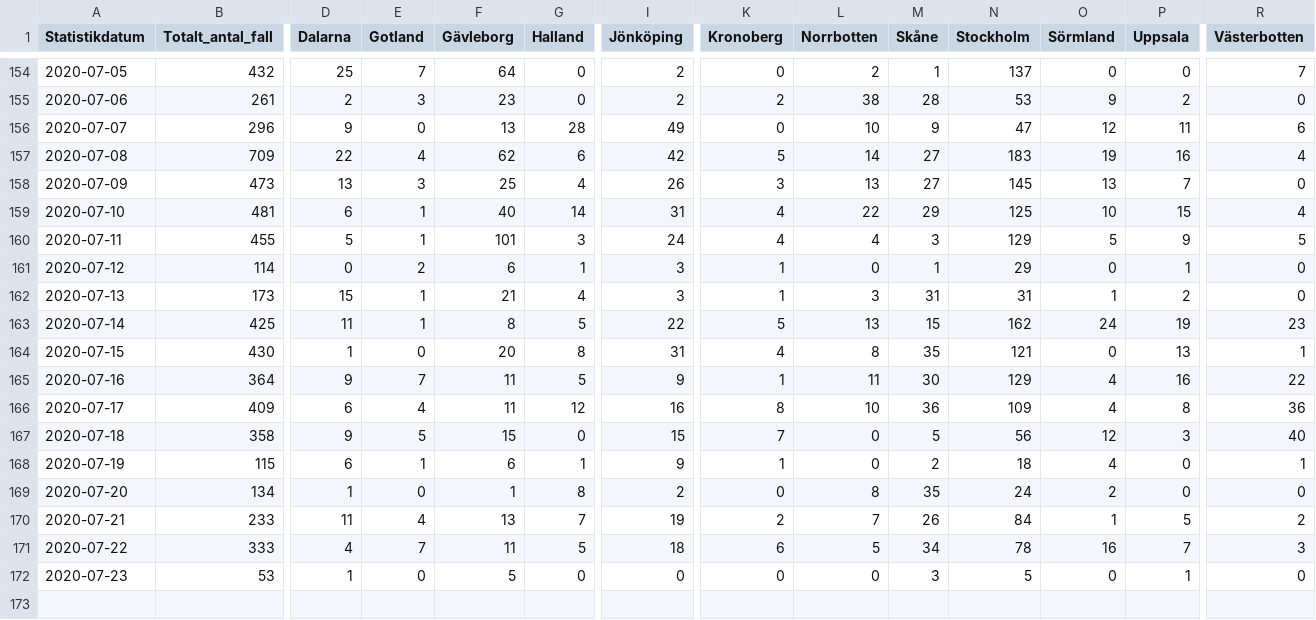
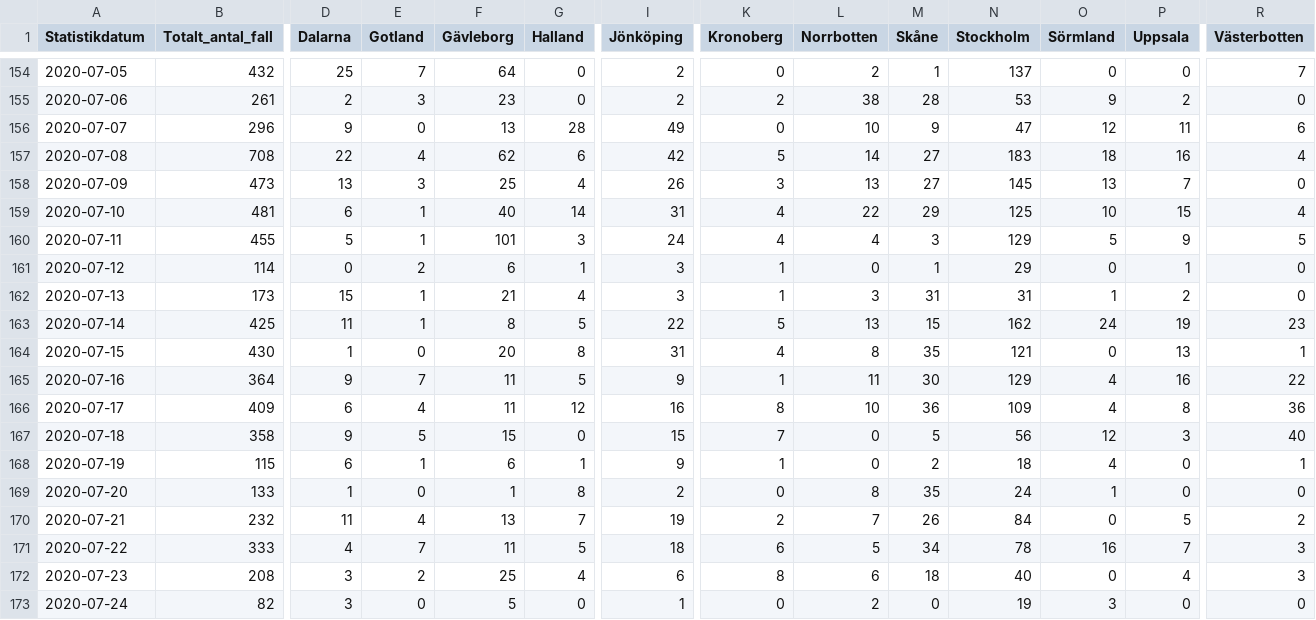
Before and after one commit to shortlisted/covid-19-sweden, a CSV file: cases_by_date_and_region.csv, drawn as a sheet; only a part is shown, gaps mark what is left out; rows hold the shown columns only; the diff covers the shown part only; the diff names each change by its address in the sheet, - before the commit and + after, or states it on an @@ line.

Commit message:
July 24, Swedish covid-19 data

```diff
--- a/cases_by_date_and_region.csv
+++ b/cases_by_date_and_region.csv
-B157 (Totalt_antal_fall): 709
+B157 (Totalt_antal_fall): 708
-O157 (Sörmland): 19
+O157 (Sörmland): 18
-B169 (Totalt_antal_fall): 134
+B169 (Totalt_antal_fall): 133
-O169 (Sörmland): 2
+O169 (Sörmland): 1
-B170 (Totalt_antal_fall): 233
+B170 (Totalt_antal_fall): 232
-O170 (Sörmland): 1
+O170 (Sörmland): 0
-B172 (Totalt_antal_fall): 53
+B172 (Totalt_antal_fall): 208
-D172 (Dalarna): 1
+D172 (Dalarna): 3
-E172 (Gotland): 0
+E172 (Gotland): 2
-F172 (Gävleborg): 5
+F172 (Gävleborg): 25
-G172 (Halland): 0
+G172 (Halland): 4
-I172 (Jönköping): 0
+I172 (Jönköping): 6
-K172 (Kronoberg): 0
+K172 (Kronoberg): 8
-L172 (Norrbotten): 0
+L172 (Norrbotten): 6
-M172 (Skåne): 3
+M172 (Skåne): 18
-N172 (Stockholm): 5
+N172 (Stockholm): 40
-P172 (Uppsala): 1
+P172 (Uppsala): 4
-R172 (Västerbotten): 0
+R172 (Västerbotten): 3
+row 173: 2020-07-24 | 82 | 3 | 0 | 5 | 0 | 1 | 0 | 2 | 0 | 19 | 3 | 0 | 0
```
Also changed, not shown: 4 edited cells elsewhere in this file, ICU_by_date.csv, deaths_by_date.csv, 3 other files.
